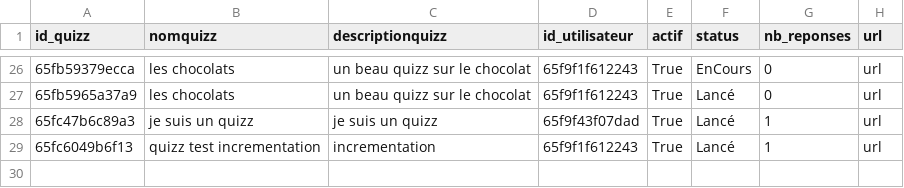
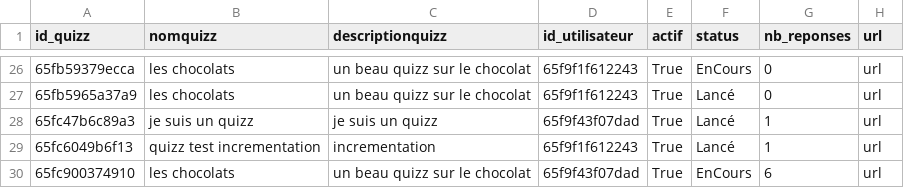
Before and after one commit to MSAcom/Quizzeo, a CSV file: quizz/creationquizz/quizz.csv, drawn as a sheet; only a part is shown, gaps mark what is left out; the diff names each change by its address in the sheet, - before the commit and + after, or states it on an @@ line.

```diff
--- a/quizz/creationquizz/quizz.csv
+++ b/quizz/creationquizz/quizz.csv
+row 30: 65fc900374910 | les chocolats | un beau quizz sur le chocolat | 65f9f43f07dad | True | EnCours | 6 | url
```
Also changed, not shown: quizz/creationquizz/questions_quizz.csv, quizz/creationquizz/reponses_quizz.csv, 5 other files.
